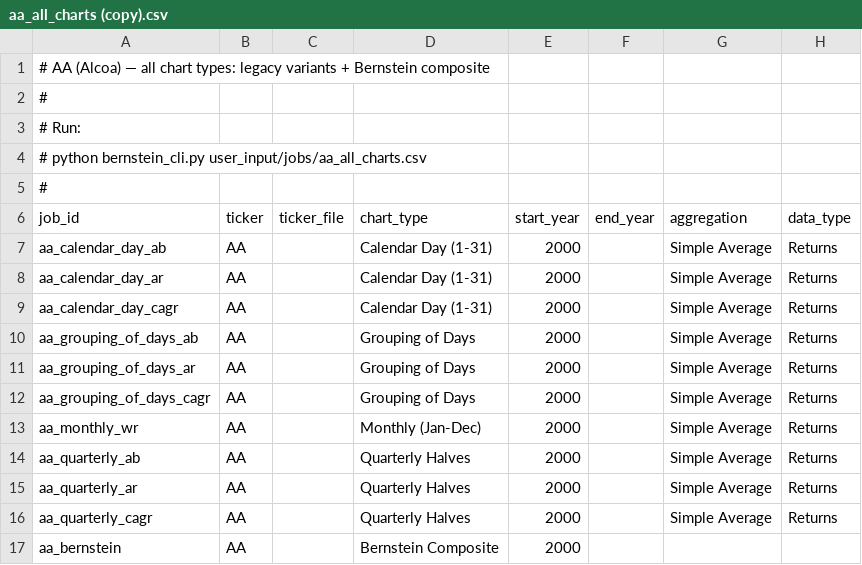
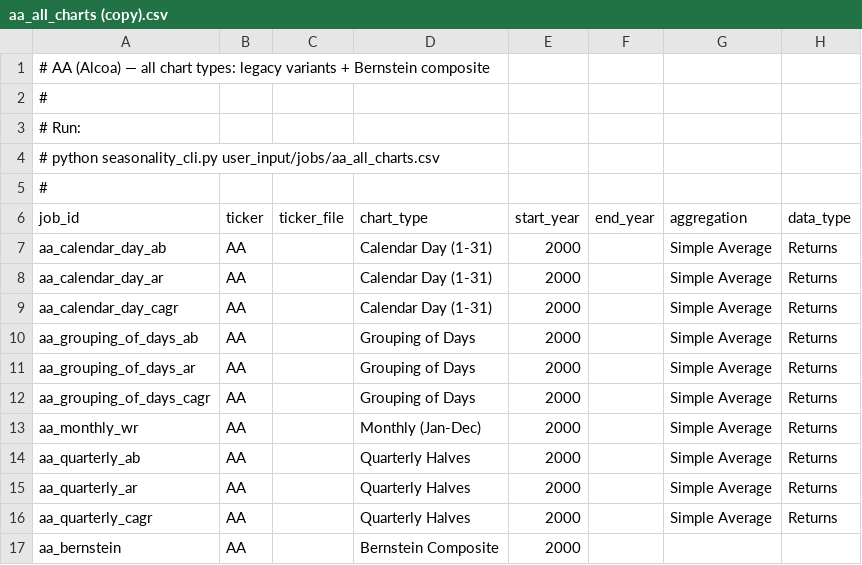
Before and after one commit to simsisim/seasonality_lab, a CSV file: user_input/jobs/aa_all_charts (copy).csv, drawn as a sheet; only a part is shown; the diff names each change by its address in the sheet, - before the commit and + after, or states it on an @@ line.

```diff
--- a/user_input/jobs/aa_all_charts (copy).csv
+++ b/user_input/jobs/aa_all_charts (copy).csv
-A4 (job_id): # python bernstein_cli.py user_input/jobs/aa_all_charts.csv
+A4 (job_id): # python seasonality_cli.py user_input/jobs/aa_all_charts.csv
```
Also changed, not shown: user_input/jobs/aa_all_charts.csv, user_input/jobs/multi_ticker_monthly.csv, 39 other files.
